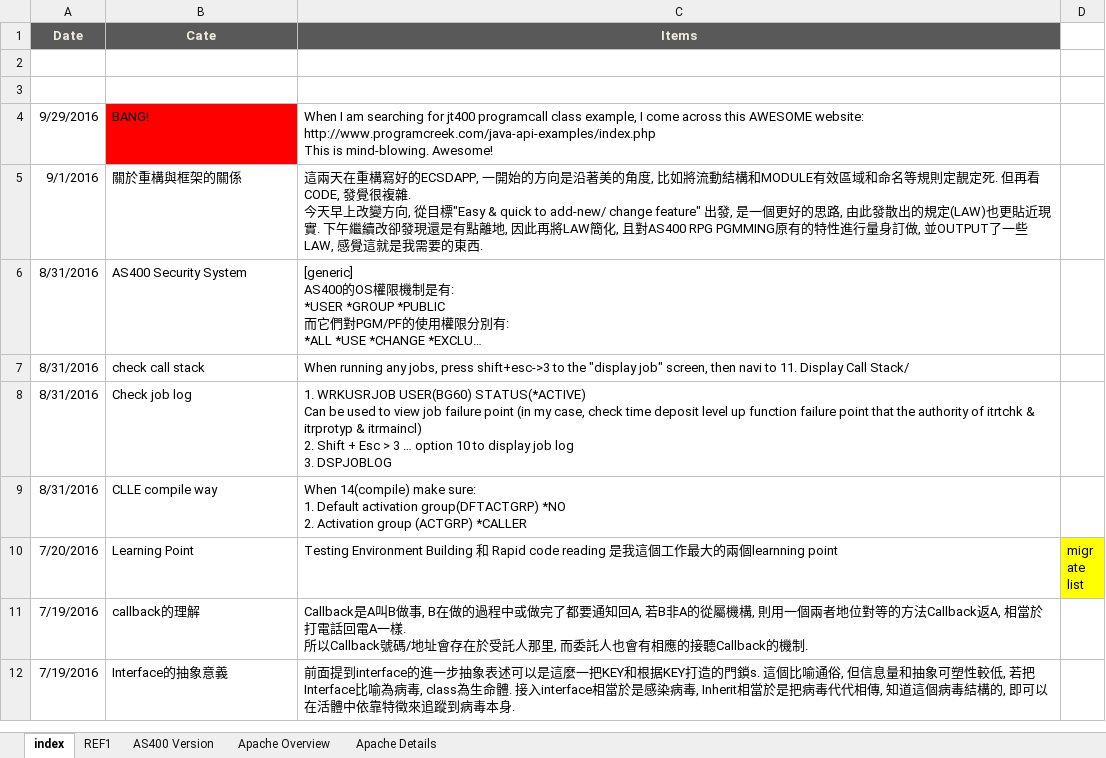
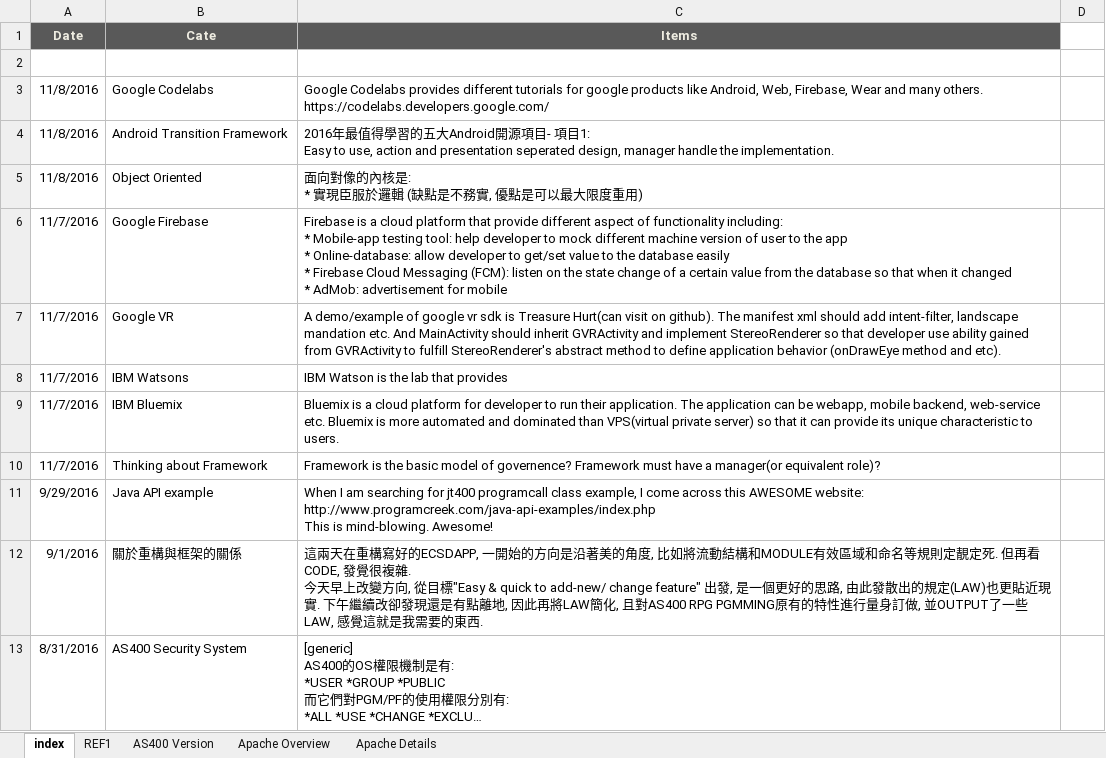
Before and after one commit to mylesieong/code_library, an Excel workbook: index.xlsx, sheet index, drawn as a sheet; only a part is shown; the shorter side is filled out with more unchanged rows; long unchanged cells end in …; values as stored, in another font and other column widths than the file's, no borders; charts and pictures not drawn; addresses are those after the commit; ↵ is a line break in a cell; the diff names each change by its address in the sheet, - before the commit and + after, or states it on an @@ line.

Commit message:
Add new entries to index:

```diff
--- a/index.xlsx (sheet index)
+++ b/index.xlsx (sheet index)
-row 3: (empty)
+row 3: 11/8/2016 | Google Codelabs | Google Codelabs provides different tutorials for google products like Android, Web, Firebase, Wear and many others. ↵ https://codelabs.developers.google.com/
+row 4: 11/8/2016 | Android Transition Framework | 2016年最值得學習的五大Android開源項目- 項目1: ↵ Easy to use, action and presentation seperated design, manager handle the implementation.
+row 5: 11/8/2016 | Object Oriented | 面向對像的內核是: ↵ * 實現臣服於邏輯 (缺點是不務實, 優點是可以最大限度重用)
+row 6: 11/7/2016 | Google Firebase | Firebase is a cloud platform that provide different aspect of functionality including: ↵ * Mobile-app testing tool: help developer to mock different machine version of user to the app ↵ * Online-database: allow developer to get/set value to the database easily ↵ * Firebase Cloud Messaging (FCM): listen on the state change of a certain value from the database so that when it changed ↵ * AdMob: advertisement for mobile
+row 7: 11/7/2016 | Google VR | A demo/example of google vr sdk is Treasure Hurt(can visit on github). The manifest xml should add intent-filter, landscape mandation etc. And MainActivity should inherit GVRActivity and implement StereoRenderer so that developer use ability gained from GVRActivity to fulfill StereoRenderer's abstract method to define application behavior (onDrawEye method and etc).
+row 8: 11/7/2016 | IBM Watsons | IBM Watson is the lab that provides
+row 9: 11/7/2016 | IBM Bluemix | Bluemix is a cloud platform for developer to run their application. The application can be webapp, mobile backend, web-service etc. Bluemix is more automated and dominated than VPS(virtual private server) so that it can provide its unique characteristic to users.
+row 10: 11/7/2016 | Thinking about Framework | Framework is the basic model of governence? Framework must have a manager(or equivalent role)?
-B11 (Cate): BANG!
+B11 (Cate): Java API example
-B11 fill: #FF0000
+B11 fill: none
```
Also changed, not shown: charts or pictures.
